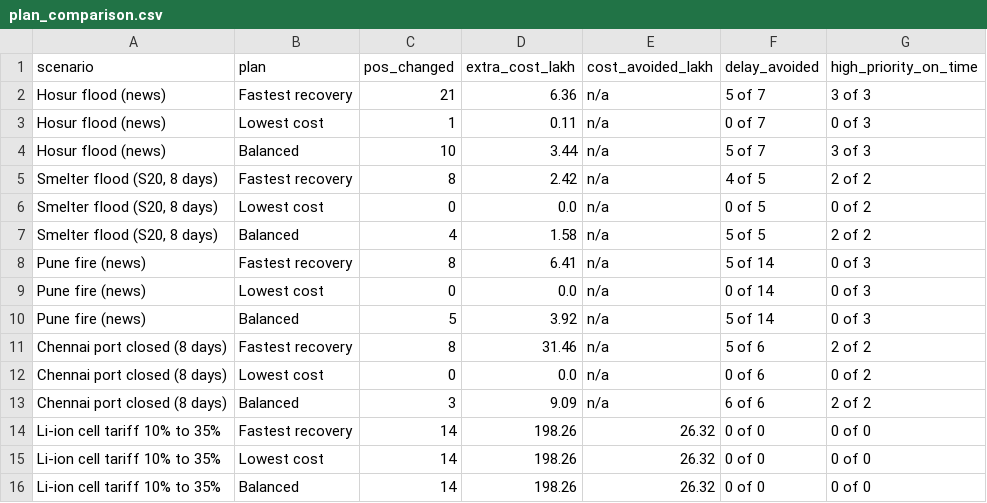
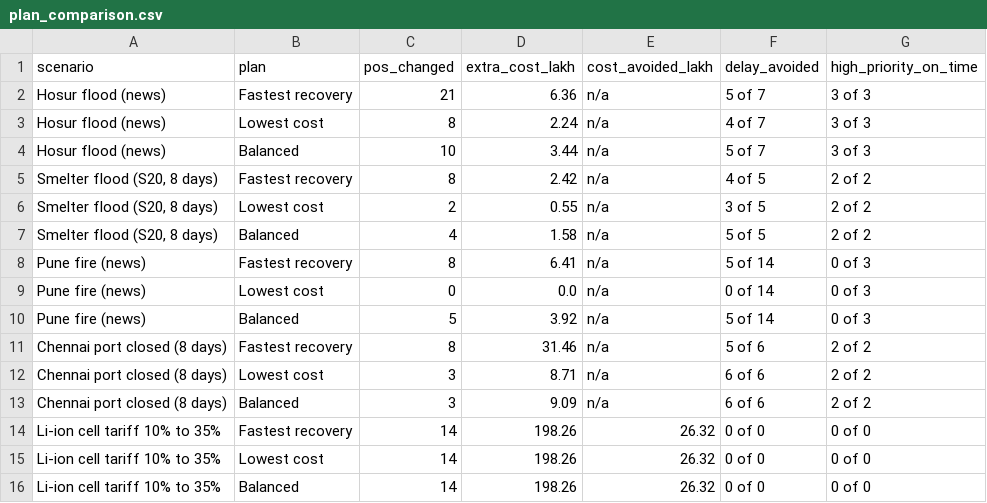
Before and after one commit to JaySPX05/Reroute, a CSV file: results/plan_comparison.csv, drawn as a sheet.

Commit message:
Lowest cost becomes a real option; plan figures never show "0 of 0"
Lowest cost weights 0.65/0.15/0.20 -> 0.50/0.20/0.30 (cost/delay/service).
Waiting costs Rs 0 in the model, and with the old weights it beat even an
8% expedite (0.35 vs 0.37), so the plan almost always did nothing. Now:
smelter flood Rs 0.55 lakh, 3 of 5, 2/2 high-priority; Hosur flood
Rs 2.24 lakh, 4 of 7; Chennai port Rs 8.71 lakh, 6 of 6. Fastest recovery
and Balanced are unchanged, so every published number stays the same
(chained showcase 42 -> 64 messages, 6 / 11, Rs 47.89 lakh).

Display (main app plan cards, All at a glance, Live showcase table):
- "No late orders" / "None at risk" instead of "0 of 0" for a tariff.
- Cost avoided only for a tariff; "n/a" for delay events instead of minus
  the extra cost.
- A note when all three plans make the same changes (tariff: nothing is
  late, so they differ only on cost).
- Metric values shrink and wrap instead of "Rs 31.46 la...".

results/plan_comparison.csv and duration_sensitivity.csv regenerated; the
latter was also stale from before freight. docs/planning_engine.md updated
to current numbers, including the Chennai port Lowest cost vs Balanced
difference. New tests/test_plan_display.py.

```diff
--- a/results/plan_comparison.csv
+++ b/results/plan_comparison.csv
@@ -2,6 +2,6 @@ scenario,plan,pos_changed,extra_cost_lakh,cost_avoided_lakh,delay_avoided,high_p
 Hosur flood (news),Fastest recovery,21,6.36,n/a,5 of 7,3 of 3
-Hosur flood (news),Lowest cost,1,0.11,n/a,0 of 7,0 of 3
+Hosur flood (news),Lowest cost,8,2.24,n/a,4 of 7,3 of 3
 Hosur flood (news),Balanced,10,3.44,n/a,5 of 7,3 of 3
 "Smelter flood (S20, 8 days)",Fastest recovery,8,2.42,n/a,4 of 5,2 of 2
-"Smelter flood (S20, 8 days)",Lowest cost,0,0.0,n/a,0 of 5,0 of 2
+"Smelter flood (S20, 8 days)",Lowest cost,2,0.55,n/a,3 of 5,2 of 2
 "Smelter flood (S20, 8 days)",Balanced,4,1.58,n/a,5 of 5,2 of 2
@@ -11,3 +11,3 @@ Pune fire (news),Balanced,5,3.92,n/a,5 of 14,0 of 3
 Chennai port closed (8 days),Fastest recovery,8,31.46,n/a,5 of 6,2 of 2
-Chennai port closed (8 days),Lowest cost,0,0.0,n/a,0 of 6,0 of 2
+Chennai port closed (8 days),Lowest cost,3,8.71,n/a,6 of 6,2 of 2
 Chennai port closed (8 days),Balanced,3,9.09,n/a,6 of 6,2 of 2
```
Also changed, not shown: results/duration_sensitivity.csv, 6 other files.
